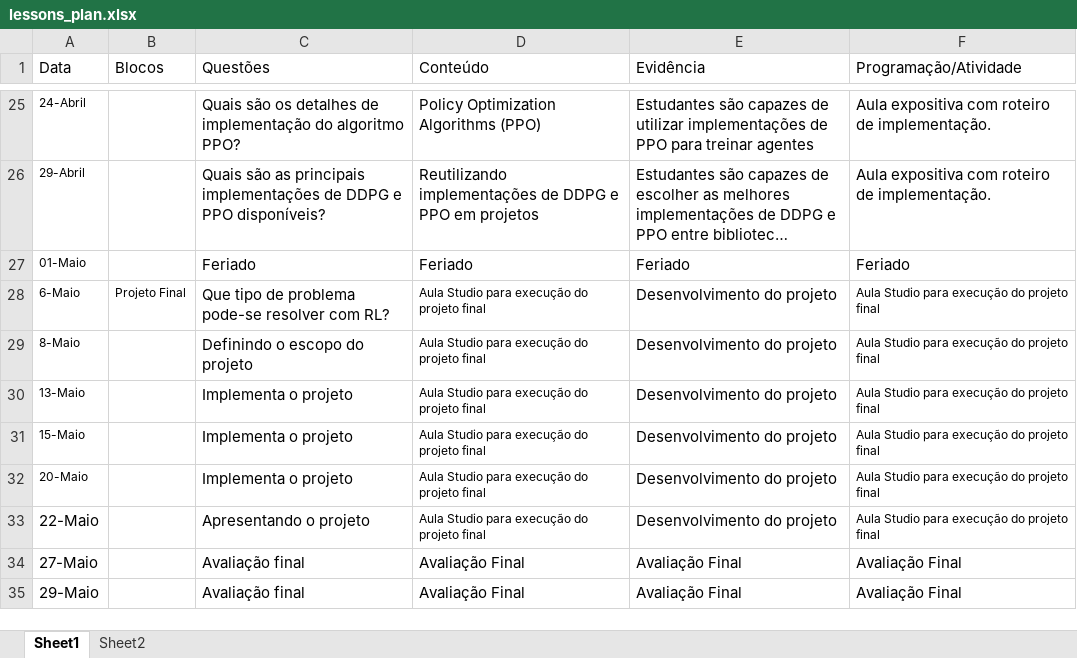
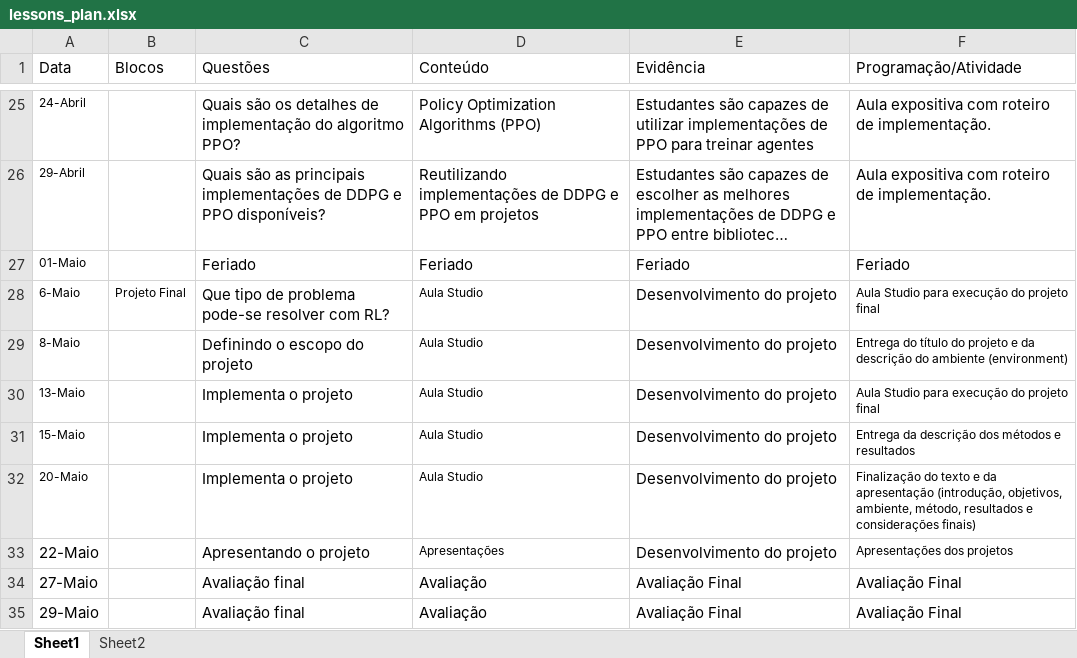
Before and after one commit to Insper/rl, an Excel workbook: lessons_plan.xlsx, sheet Sheet1, drawn as a sheet; only a part is shown, gaps mark what is left out; long unchanged cells end in …; values as stored, in another font and other column widths than the file's, no borders; the diff names each change by its address in the sheet, - before the commit and + after, or states it on an @@ line.

Commit message:
publicando detalhes do projeto

```diff
--- a/lessons_plan.xlsx (sheet Sheet1)
+++ b/lessons_plan.xlsx (sheet Sheet1)
-D28:D32 (Conteúdo): Aula Studio para execução do projeto final
+D28:D32 (Conteúdo): Aula Studio
-F29 (Programação/Atividade): Aula Studio para execução do projeto final
+F29 (Programação/Atividade): Entrega do título do projeto e da descrição do ambiente (environment)
-F31 (Programação/Atividade): Aula Studio para execução do projeto final
+F31 (Programação/Atividade): Entrega da descrição dos métodos e resultados
-F32 (Programação/Atividade): Aula Studio para execução do projeto final
+F32 (Programação/Atividade): Finalização do texto e da apresentação (introdução, objetivos, ambiente, método, resultados e considerações finais)
-D33 (Conteúdo): Aula Studio para execução do projeto final
+D33 (Conteúdo): Apresentações
-F33 (Programação/Atividade): Aula Studio para execução do projeto final
+F33 (Programação/Atividade): Apresentações dos projetos
-D34:D35 (Conteúdo): Avaliação Final
+D34:D35 (Conteúdo): Avaliação
```
Also changed, not shown: 51 other files.
